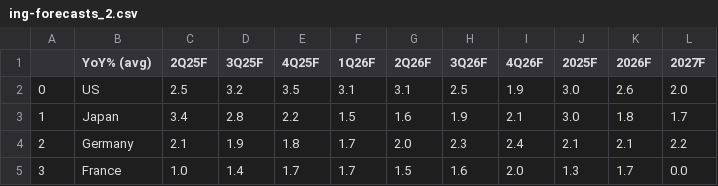
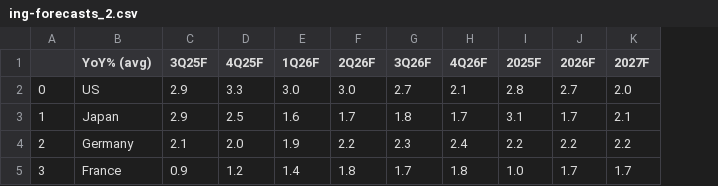
Before and after one commit to cmangla/boe-rate-forecast-tracker, a CSV file: ing-forecasts_2.csv, drawn as a sheet; only a part is shown; removed rows and columns are numbered as before the commit, all else as after; the diff covers the shown part only; the diff names each change by its address in the sheet, - before the commit and + after, or states it on an @@ line.

```diff
--- a/ing-forecasts_2.csv
+++ b/ing-forecasts_2.csv
-column C (2Q25F), rows 2-5: 2.5 | 3.4 | 2.1 | 1.0
-C2 (3Q25F): 3.2
+C2 (3Q25F): 2.9
-D2 (4Q25F): 3.5
+D2 (4Q25F): 3.3
-E2 (1Q26F): 3.1
+E2 (1Q26F): 3.0
-F2 (2Q26F): 3.1
+F2 (2Q26F): 3.0
-G2 (3Q26F): 2.5
+G2 (3Q26F): 2.7
-H2 (4Q26F): 1.9
+H2 (4Q26F): 2.1
-I2 (2025F): 3.0
+I2 (2025F): 2.8
-J2 (2026F): 2.6
+J2 (2026F): 2.7
-C3 (3Q25F): 2.8
+C3 (3Q25F): 2.9
-D3 (4Q25F): 2.2
+D3 (4Q25F): 2.5
-E3 (1Q26F): 1.5
+E3 (1Q26F): 1.6
-F3 (2Q26F): 1.6
+F3 (2Q26F): 1.7
-G3 (3Q26F): 1.9
+G3 (3Q26F): 1.8
-H3 (4Q26F): 2.1
+H3 (4Q26F): 1.7
-I3 (2025F): 3.0
+I3 (2025F): 3.1
-J3 (2026F): 1.8
+J3 (2026F): 1.7
-K3 (2027F): 1.7
+K3 (2027F): 2.1
-C4 (3Q25F): 1.9
+C4 (3Q25F): 2.1
-D4 (4Q25F): 1.8
+D4 (4Q25F): 2.0
-E4 (1Q26F): 1.7
+E4 (1Q26F): 1.9
-F4 (2Q26F): 2.0
+F4 (2Q26F): 2.2
-I4 (2025F): 2.1
+I4 (2025F): 2.2
-J4 (2026F): 2.1
+J4 (2026F): 2.2
-C5 (3Q25F): 1.4
+C5 (3Q25F): 0.9
-D5 (4Q25F): 1.7
+D5 (4Q25F): 1.2
-E5 (1Q26F): 1.7
+E5 (1Q26F): 1.4
-F5 (2Q26F): 1.5
+F5 (2Q26F): 1.8
-G5 (3Q26F): 1.6
+G5 (3Q26F): 1.7
-H5 (4Q26F): 2.0
+H5 (4Q26F): 1.8
-I5 (2025F): 1.3
+I5 (2025F): 1.0
-K5 (2027F): 0.0
+K5 (2027F): 1.7
```
Also changed, not shown: 151 edited cells elsewhere in this file, ing-forecasts_0.csv, ing-forecasts_1.csv, 10 other files.
